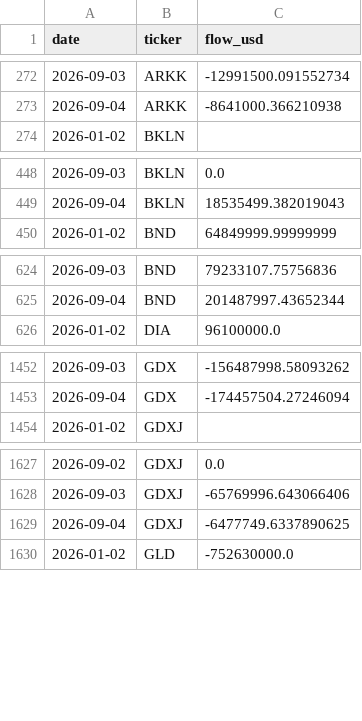
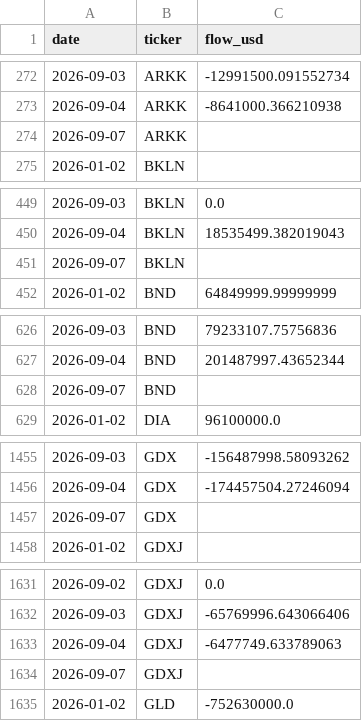
Before and after one commit to isaergun/etf-flows-data, a CSV file: data/etf_flows.csv, drawn as a sheet; only a part is shown, gaps mark what is left out; the diff covers the shown part only.

```diff
--- a/data/etf_flows.csv
+++ b/data/etf_flows.csv
@@ -273,2 +273,3 @@ date,ticker,flow_usd
 2026-09-04,ARKK,-8641000.366210938
+2026-09-07,ARKK,
 2026-01-02,BKLN,
@@ -449,2 +450,3 @@ date,ticker,flow_usd
 2026-09-04,BKLN,18535499.382019043
+2026-09-07,BKLN,
 2026-01-02,BND,64849999.99999999
@@ -625,2 +627,3 @@ date,ticker,flow_usd
 2026-09-04,BND,201487997.43652344
+2026-09-07,BND,
 2026-01-02,DIA,96100000.0
@@ -1453,2 +1456,3 @@ date,ticker,flow_usd
 2026-09-04,GDX,-174457504.27246094
+2026-09-07,GDX,
 2026-01-02,GDXJ,
@@ -1628,3 +1632,4 @@ date,ticker,flow_usd
 2026-09-03,GDXJ,-65769996.643066406
-2026-09-04,GDXJ,-6477749.6337890625
+2026-09-04,GDXJ,-6477749.633789063
+2026-09-07,GDXJ,
 2026-01-02,GLD,-752630000.0
```
Also changed, not shown: 7 added rows elsewhere in this file, data/etf_aum.csv, data/etf_shares.csv.
